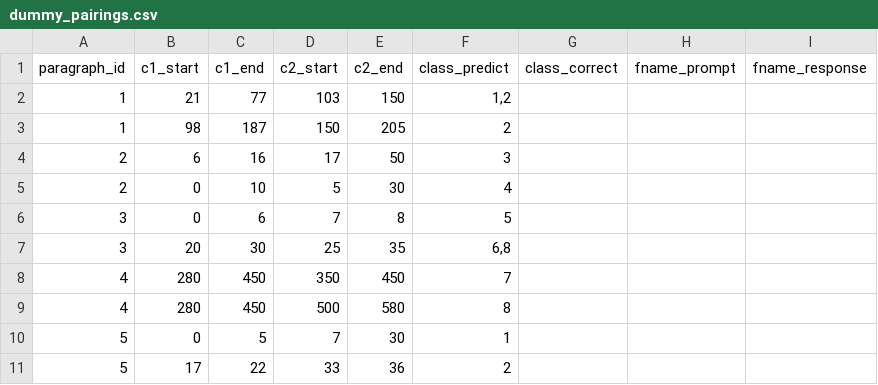
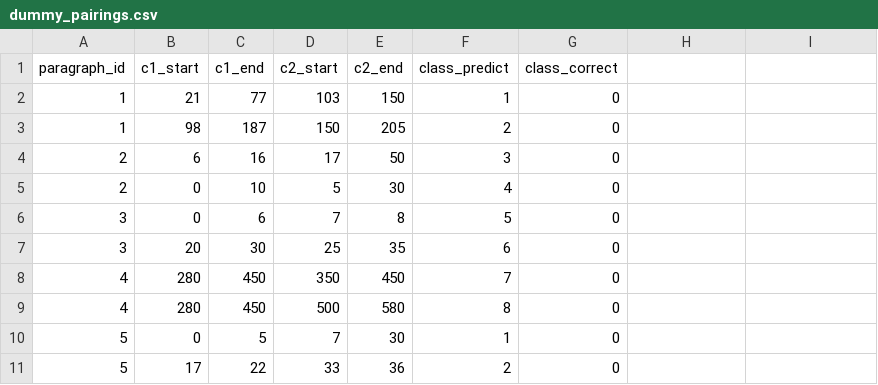
Before and after one commit to Sydney-Informatics-Hub/LLM-LCT-sequencing, a CSV file: annotation/model/database/dummy_data/dummy_pairings.csv, drawn as a sheet.

```diff
--- a/annotation/model/database/dummy_data/dummy_pairings.csv
+++ b/annotation/model/database/dummy_data/dummy_pairings.csv
@@ -1,11 +1,11 @@
-paragraph_id,c1_start,c1_end,c2_start,c2_end,class_predict,class_correct,fname_prompt,fname_response
-1,21,77,103,150,"1,2",,,
-1,98,187,150,205,2,,,
-2,6,16,17,50,3,,,
-2,0,10,5,30,4,,,
-3,0,6,7,8,5,,,
-3,20,30,25,35,"6,8",,,
-4,280,450,350,450,7,,,
-4,280,450,500,580,8,,,
-5,0,5,7,30,1,,,
-5,17,22,33,36,2,,,
+paragraph_id,c1_start,c1_end,c2_start,c2_end,class_predict,class_correct
+1,21,77,103,150,1,0
+1,98,187,150,205,2,0
+2,6,16,17,50,3,0
+2,0,10,5,30,4,0
+3,0,6,7,8,5,0
+3,20,30,25,35,6,0
+4,280,450,350,450,7,0
+4,280,450,500,580,8,0
+5,0,5,7,30,1,0
+5,17,22,33,36,2,0
```
Also changed, not shown: annotation/model/database/dummy_data/dummy_text.csv, 11 other files.
